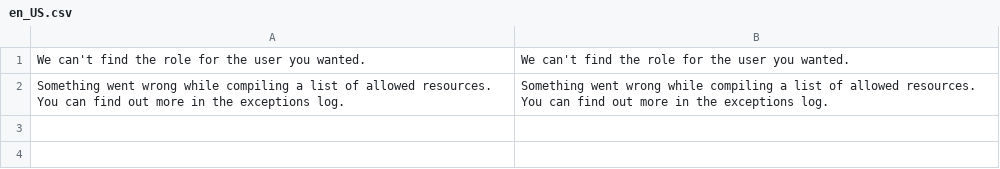
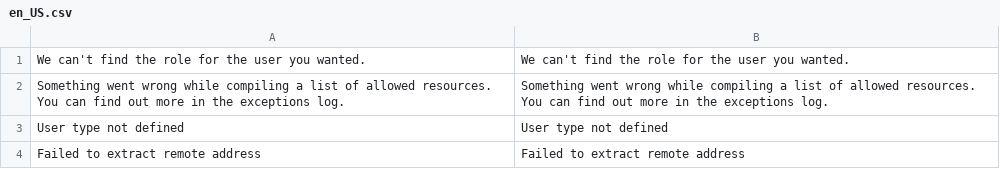
Before and after one commit to hanhbt-sosc/compare-m244p9-m247p3, a CSV file: module-authorization/i18n/en_US.csv, drawn as a sheet.

Commit message:
Update [module-authorization]

```diff
--- a/module-authorization/i18n/en_US.csv
+++ b/module-authorization/i18n/en_US.csv
@@ -2 +2,3 @@
 "Something went wrong while compiling a list of allowed resources. You can find out more in the exceptions log.","Something went wrong while compiling a list of allowed resources. You can find out more in the exceptions log."
+"User type not defined","User type not defined"
+"Failed to extract remote address","Failed to extract remote address"
```
Also changed, not shown: 8 other files.
